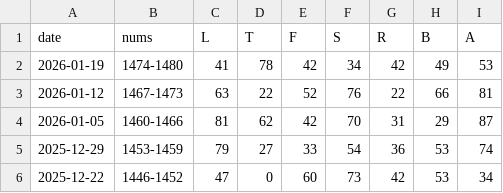
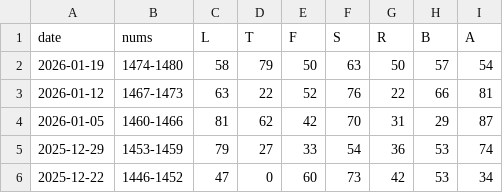
Before and after one commit to 1209090/wordle, a CSV file: stats.csv, drawn as a sheet; only a part is shown.

```diff
--- a/stats.csv
+++ b/stats.csv
@@ -1,3 +1,3 @@
 date,nums,L,T,F,S,R,B,A
-2026-01-19,1474-1480,41,78,42,34,42,49,53
+2026-01-19,1474-1480,58,79,50,63,50,57,54
 2026-01-12,1467-1473,63,22,52,76,22,66,81
```
Also changed, not shown: wordle.csv.
